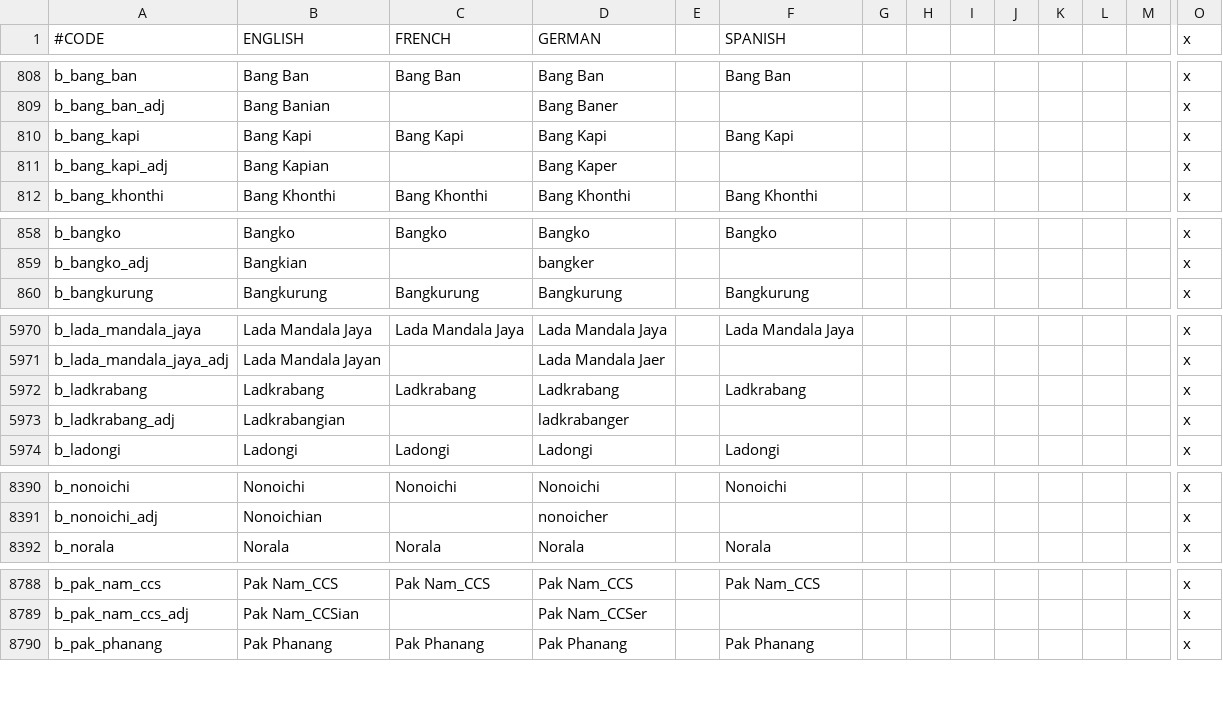
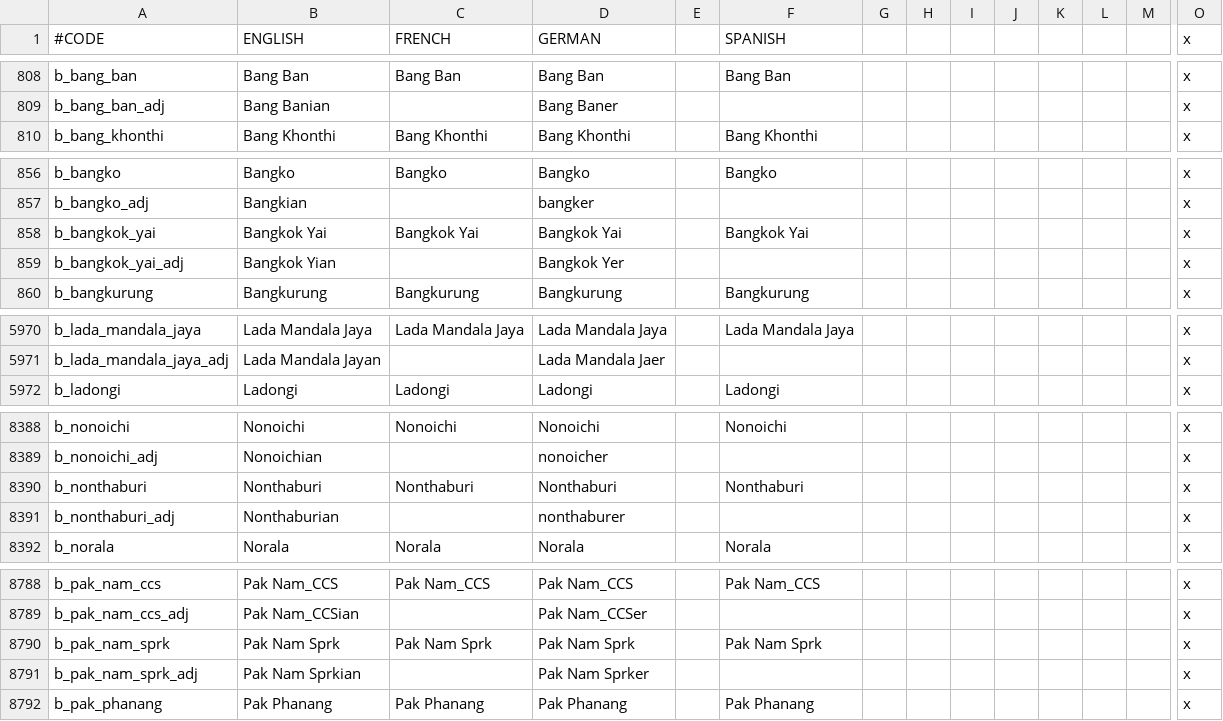
Before and after one commit to derdang/posttoyo, a CSV file: After the End Orientalis/localisation/000_Barony_names.csv, drawn as a sheet; only a part is shown, gaps mark what is left out; removed rows and columns are numbered as before the commit, all else as after; rows hold the shown columns only; the diff covers the shown part only; the diff names each change by its address in the sheet, - before the commit and + after, or states it on an @@ line.

```diff
--- a/After the End Orientalis/localisation/000_Barony_names.csv
+++ b/After the End Orientalis/localisation/000_Barony_names.csv
-row 810: b_bang_kapi | Bang Kapi | Bang Kapi | Bang Kapi |  | Bang Kapi |  |  |  |  |  |  |  | x
-row 811: b_bang_kapi_adj | Bang Kapian |  | Bang Kaper |  |  |  |  |  |  |  |  |  | x
+row 858: b_bangkok_yai | Bangkok Yai | Bangkok Yai | Bangkok Yai |  | Bangkok Yai |  |  |  |  |  |  |  | x
+row 859: b_bangkok_yai_adj | Bangkok Yian |  | Bangkok Yer |  |  |  |  |  |  |  |  |  | x
-row 5972: b_ladkrabang | Ladkrabang | Ladkrabang | Ladkrabang |  | Ladkrabang |  |  |  |  |  |  |  | x
-row 5973: b_ladkrabang_adj | Ladkrabangian |  | ladkrabanger |  |  |  |  |  |  |  |  |  | x
+row 8390: b_nonthaburi | Nonthaburi | Nonthaburi | Nonthaburi |  | Nonthaburi |  |  |  |  |  |  |  | x
+row 8391: b_nonthaburi_adj | Nonthaburian |  | nonthaburer |  |  |  |  |  |  |  |  |  | x
+row 8790: b_pak_nam_sprk | Pak Nam Sprk | Pak Nam Sprk | Pak Nam Sprk |  | Pak Nam Sprk |  |  |  |  |  |  |  | x
+row 8791: b_pak_nam_sprk_adj | Pak Nam Sprkian |  | Pak Nam Sprker |  |  |  |  |  |  |  |  |  | x
```
Also changed, not shown: 2 added rows and 4 removed rows elsewhere in this file, 2 other files.
